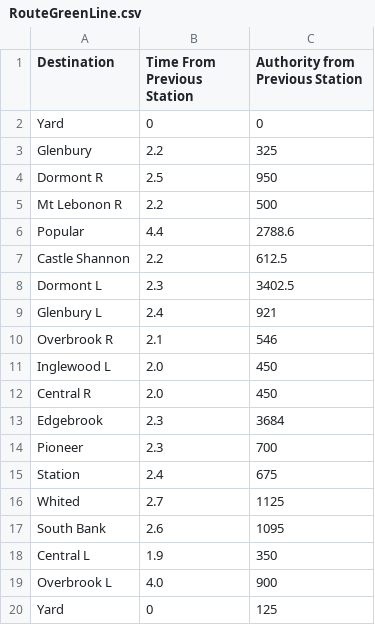
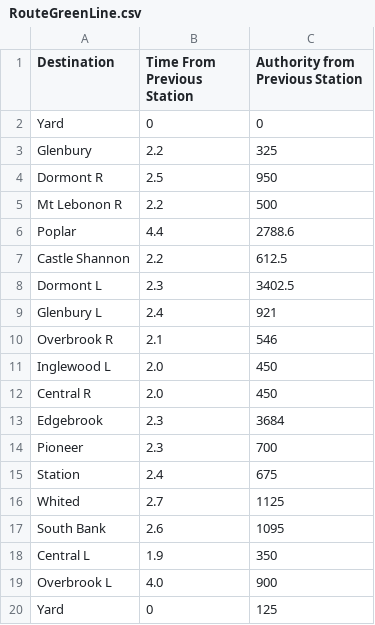
Before and after one commit to asmithie13/ECE-1140, a CSV file: CTC/RouteGreenLine.csv, drawn as a sheet.

Commit message:
Popular to poplar

```diff
--- a/CTC/RouteGreenLine.csv
+++ b/CTC/RouteGreenLine.csv
@@ -5,3 +5,3 @@ Dormont R,2.5,950
 Mt Lebonon R,2.2,500
-Popular,4.4,2788.6
+Poplar,4.4,2788.6
 Castle Shannon,2.2,612.5
```
Also changed, not shown: 1 other file.
